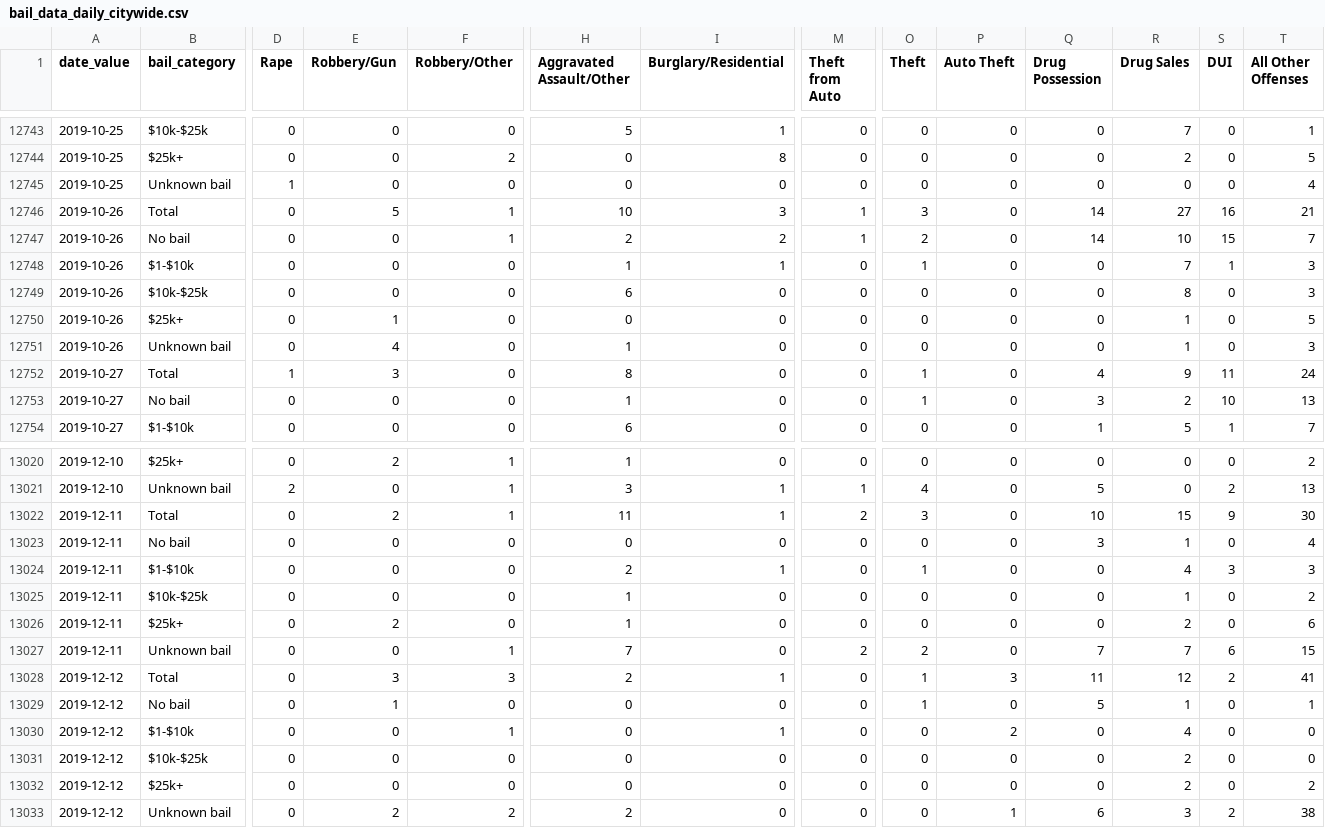
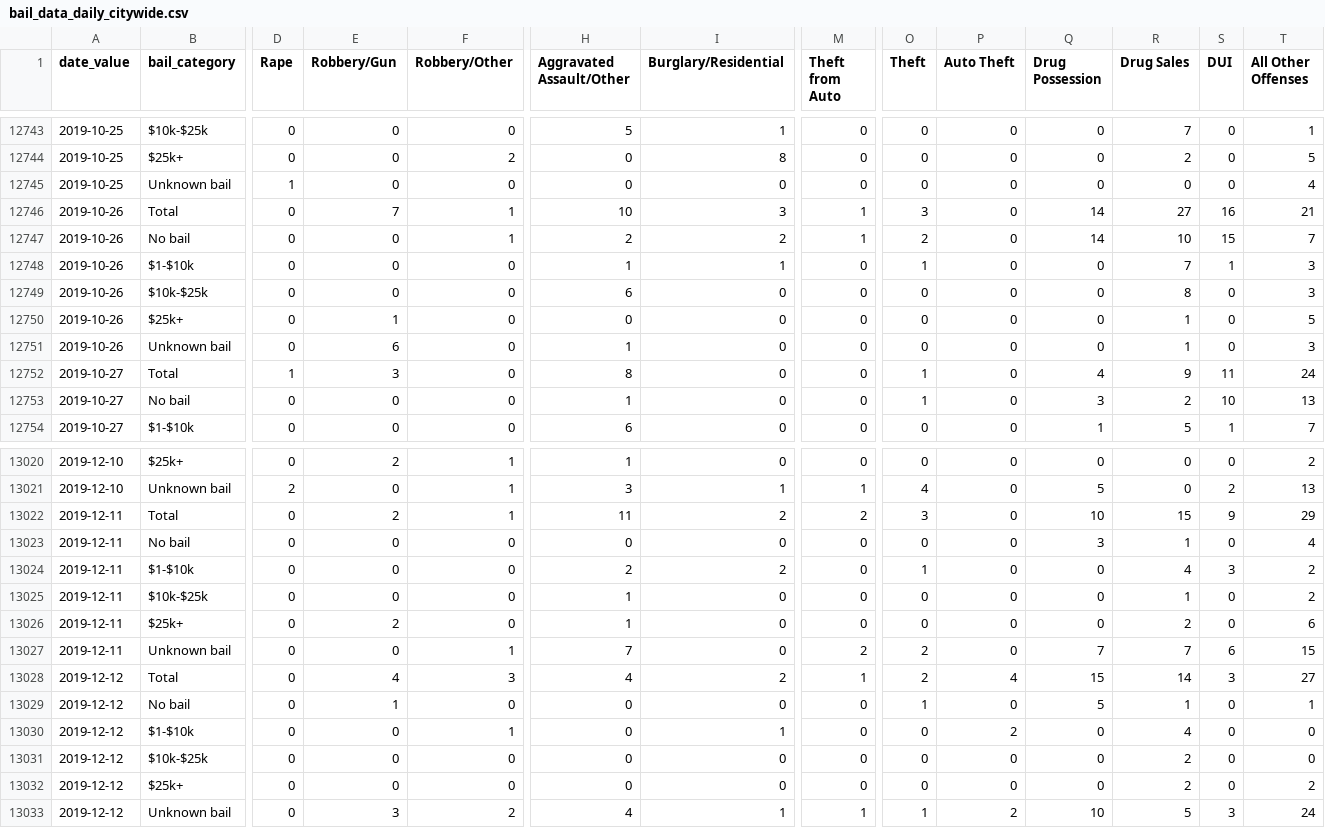
Before and after one commit to PhillyDistrictAttorneysOffice/phillydao-public-data, a CSV file: docs/data/bail_data_daily_citywide.csv, drawn as a sheet; only a part is shown, gaps mark what is left out; the diff covers the shown part only; the diff names each change by its address in the sheet, - before the commit and + after, or states it on an @@ line.

```diff
--- a/docs/data/bail_data_daily_citywide.csv
+++ b/docs/data/bail_data_daily_citywide.csv
-E12746 (Robbery/Gun): 5
+E12746 (Robbery/Gun): 7
-E12751 (Robbery/Gun): 4
+E12751 (Robbery/Gun): 6
-I13022 (Burglary/Residential): 1
+I13022 (Burglary/Residential): 2
-T13022 (All Other Offenses): 30
+T13022 (All Other Offenses): 29
-I13024 (Burglary/Residential): 1
+I13024 (Burglary/Residential): 2
-T13024 (All Other Offenses): 3
+T13024 (All Other Offenses): 2
-E13028 (Robbery/Gun): 3
+E13028 (Robbery/Gun): 4
-H13028 (Aggravated Assault/Other): 2
+H13028 (Aggravated Assault/Other): 4
-I13028 (Burglary/Residential): 1
+I13028 (Burglary/Residential): 2
-M13028 (Theft from Auto): 0
+M13028 (Theft from Auto): 1
-O13028 (Theft): 1
+O13028 (Theft): 2
-P13028 (Auto Theft): 3
+P13028 (Auto Theft): 4
-Q13028 (Drug Possession): 11
+Q13028 (Drug Possession): 15
-R13028 (Drug Sales): 12
+R13028 (Drug Sales): 14
-S13028 (DUI): 2
+S13028 (DUI): 3
-T13028 (All Other Offenses): 41
+T13028 (All Other Offenses): 27
-E13033 (Robbery/Gun): 2
+E13033 (Robbery/Gun): 3
-H13033 (Aggravated Assault/Other): 2
+H13033 (Aggravated Assault/Other): 4
-I13033 (Burglary/Residential): 0
+I13033 (Burglary/Residential): 1
-M13033 (Theft from Auto): 0
+M13033 (Theft from Auto): 1
-O13033 (Theft): 0
+O13033 (Theft): 1
-P13033 (Auto Theft): 1
+P13033 (Auto Theft): 2
-Q13033 (Drug Possession): 6
+Q13033 (Drug Possession): 10
-R13033 (Drug Sales): 3
+R13033 (Drug Sales): 5
-S13033 (DUI): 2
+S13033 (DUI): 3
-T13033 (All Other Offenses): 38
+T13033 (All Other Offenses): 24
```
Also changed, not shown: 6 added rows and 20 edited cells elsewhere in this file, docs/data/arrest_data_daily_citywide.csv, docs/data/charges_data_daily_citywide.csv, 12 other files.
